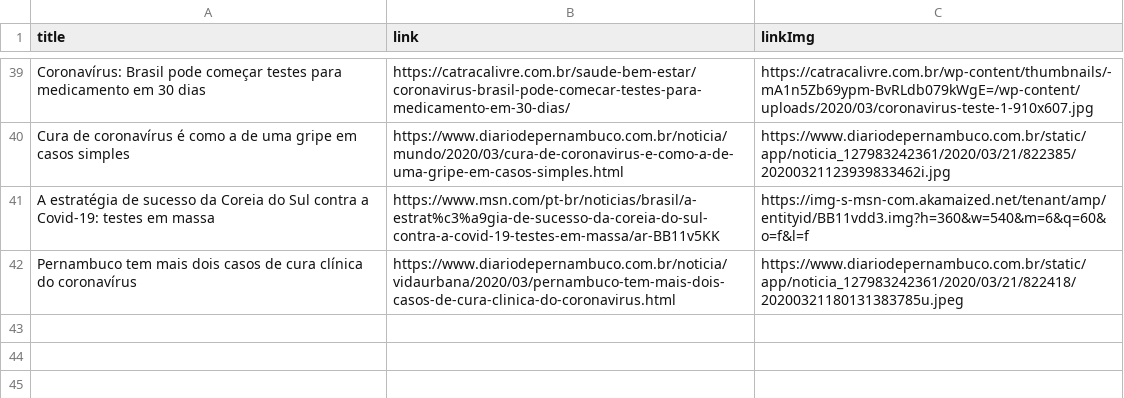
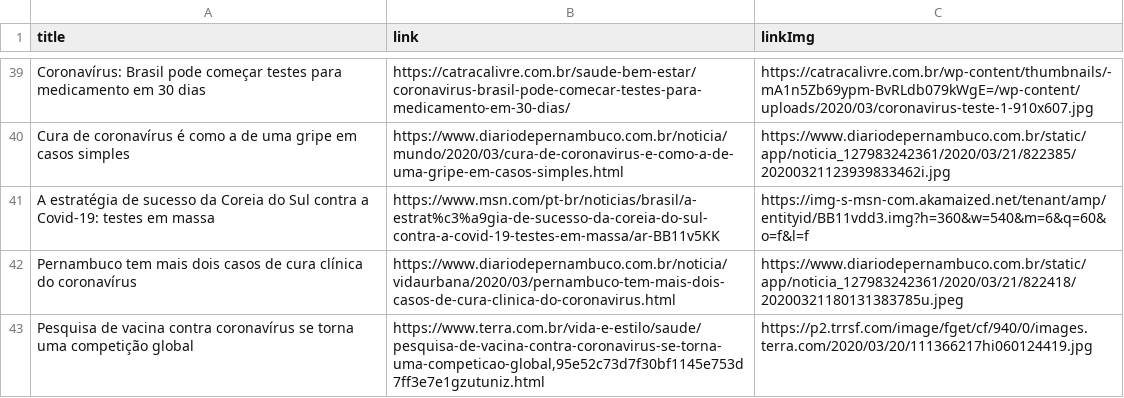
Before and after one commit to thegoodnews-team/corona-news-frontend, a CSV file: public/news.csv, drawn as a sheet; only a part is shown, gaps mark what is left out.

Commit message:
Update news --Fernando

```diff
--- a/public/news.csv
+++ b/public/news.csv
@@ -43 +43,2 @@ A estratégia de sucesso da Coreia do Sul contra a Covid-19: testes em massa,htt
 Pernambuco tem mais dois casos de cura clínica do coronavírus,https://www.diariodepernambuco.com.br/noticia/vidaurbana/2020/03/pernambuco-tem-mais-dois-casos-de-cura-clinica-do-coronavirus.html,https://www.diariodepernambuco.com.br/static/app/noticia_127983242361/2020/03/21/822418/20200321180131383785u.jpeg
+Pesquisa de vacina contra coronavírus se torna uma competição global,"https://www.terra.com.br/vida-e-estilo/saude/pesquisa-de-vacina-contra-coronavirus-se-torna-uma-competicao-global,95e52c73d7f30bf1145e753d7ff3e7e1gzutuniz.html",https://p2.trrsf.com/image/fget/cf/940/0/images.terra.com/2020/03/20/111366217hi060124419.jpg
```
